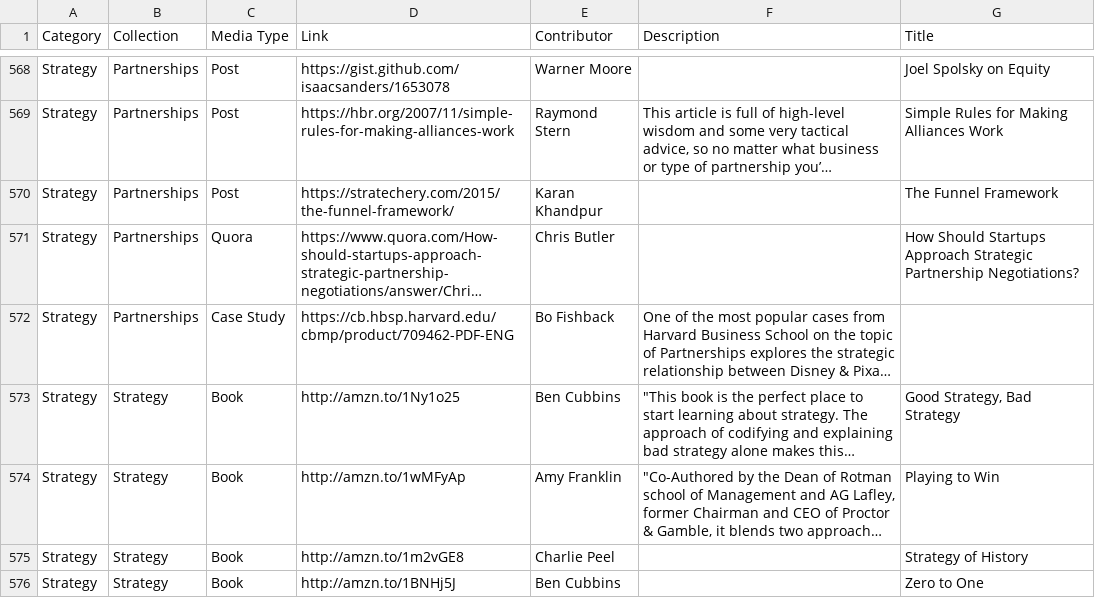
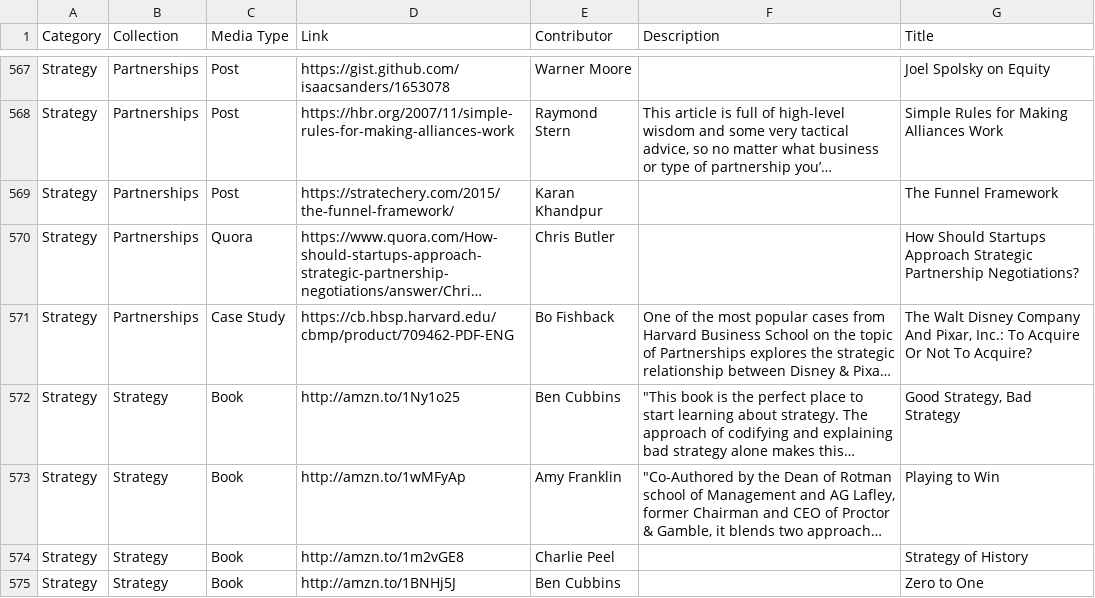
Before and after one commit to ReadEvergreen/evergreen, a CSV file: db/data/resources.csv, drawn as a sheet; only a part is shown, gaps mark what is left out; long unchanged cells end in …; addresses are those after the commit; the diff covers the shown part only; the diff names each change by its address in the sheet, - before the commit and + after, or states it on an @@ line.

Commit message:
Adds missing titles to resource data.

```diff
--- a/db/data/resources.csv
+++ b/db/data/resources.csv
-G571 (Title): (empty)
+G571 (Title): The Walt Disney Company And Pixar, Inc.: To Acquire Or Not To Acquire?
```
Also changed, not shown: 1 removed row and 4 edited cells elsewhere in this file.
